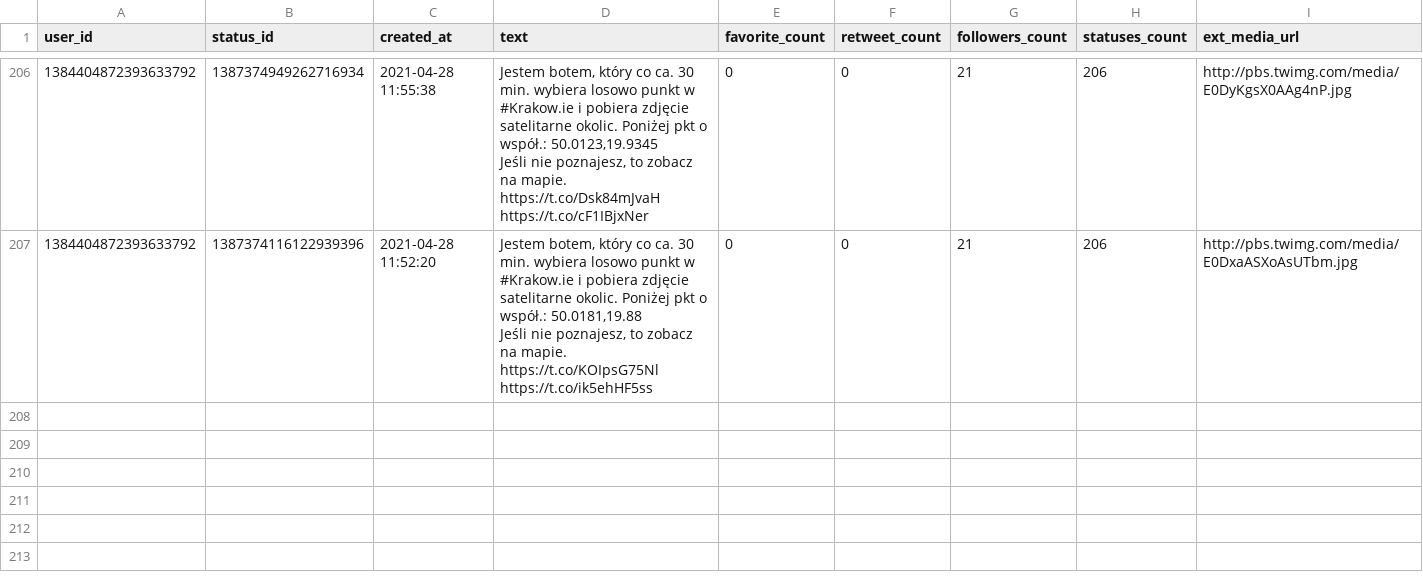
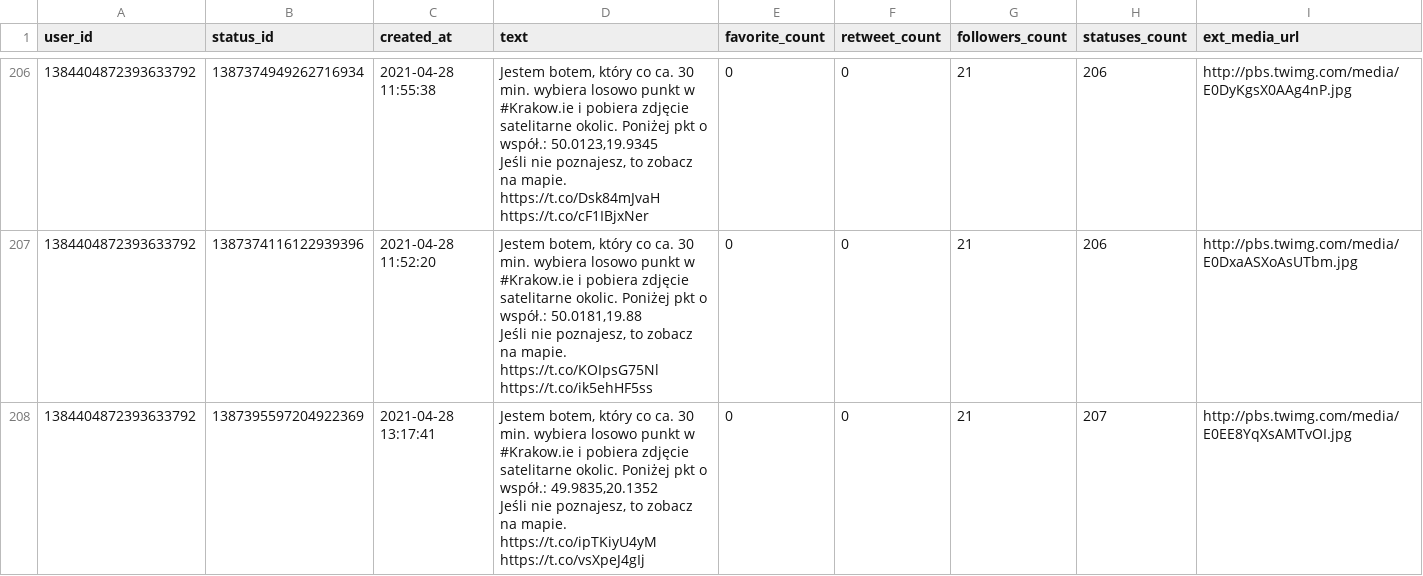
Before and after one commit to sms1962/BotKrakow, a CSV file: data/archiwum_twitow.csv, drawn as a sheet; only a part is shown, gaps mark what is left out; ↵ is a line break in a cell; the diff names each change by its address in the sheet, - before the commit and + after, or states it on an @@ line.

Commit message:
Zapisanie nowych twitow

```diff
--- a/data/archiwum_twitow.csv
+++ b/data/archiwum_twitow.csv
+row 208: 1384404872393633792 | 1387395597204922369 | 2021-04-28 13:17:41 | Jestem botem, który co ca. 30 min. wybiera losowo punkt w #Krakow.ie i pobiera zdjęcie satelitarne okolic. Poniżej pkt o współ.: 49.9835,20.1352 ↵ Jeśli nie poznajesz, to zobacz na mapie. https://t.co/ipTKiyU4yM https://t.co/vsXpeJ4gIj | 0 | 0 | 21 | 207 | http://pbs.twimg.com/media/E0EE8YqXsAMTvOI.jpg
```
Also changed, not shown: 1 other file.
